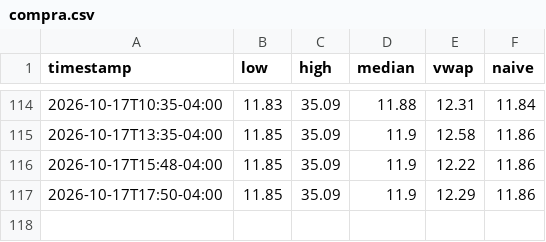
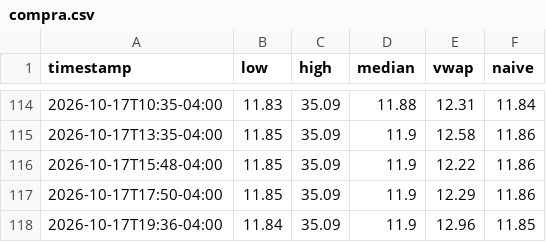
Before and after one commit to maugoodboy/dolares-bo, a CSV file: binance/compra.csv, drawn as a sheet; only a part is shown, gaps mark what is left out.

```diff
--- a/binance/compra.csv
+++ b/binance/compra.csv
@@ -117 +117,2 @@ timestamp,low,high,median,vwap,naive
 2026-10-17T17:50-04:00,11.85,35.09,11.9,12.29,11.86
+2026-10-17T19:36-04:00,11.84,35.09,11.9,12.96,11.85
```
Also changed, not shown: binance/compra_mercado.csv, binance/venta.csv, 1 other file.
